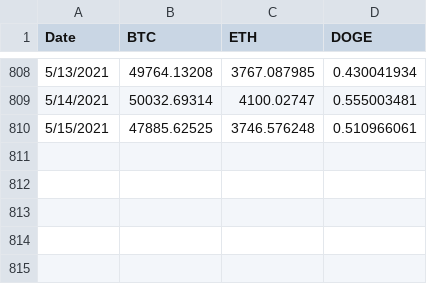
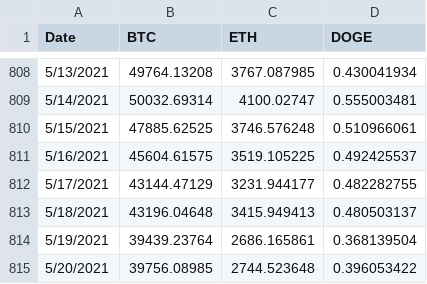
Before and after one commit to towardsuffering/csvs, a CSV file: cryptos.csv, drawn as a sheet; only a part is shown, gaps mark what is left out.

Commit message:
Add files via upload

```diff
--- a/cryptos.csv
+++ b/cryptos.csv
@@ -810 +810,6 @@ Date,BTC,ETH,DOGE
 5/15/2021,47885.62525,3746.576248,0.510966061
+5/16/2021,45604.61575,3519.105225,0.492425537
+5/17/2021,43144.47129,3231.944177,0.482282755
+5/18/2021,43196.04648,3415.949413,0.480503137
+5/19/2021,39439.23764,2686.165861,0.368139504
+5/20/2021,39756.08985,2744.523648,0.396053422
```
